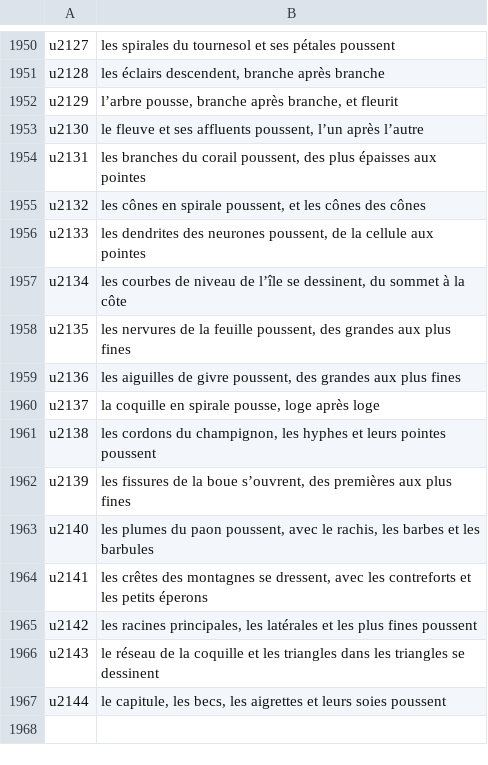
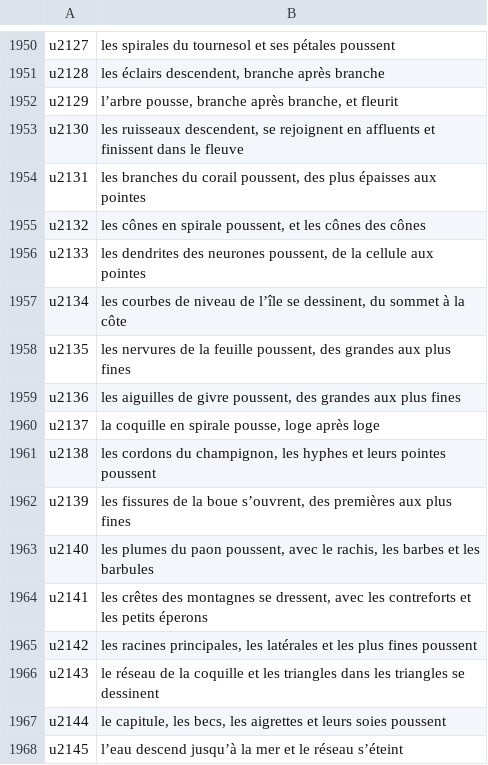
Before and after one commit to utacub/pimpam, a TSV file: i18n/ui-fr.tsv, drawn as a sheet; only a part is shown, gaps mark what is left out.

```diff
--- a/i18n/ui-fr.tsv
+++ b/i18n/ui-fr.tsv
@@ -1952,3 +1952,3 @@ u2128	les éclairs descendent, branche après branche
 u2129	l’arbre pousse, branche après branche, et fleurit
-u2130	le fleuve et ses affluents poussent, l’un après l’autre
+u2130	les ruisseaux descendent, se rejoignent en affluents et finissent dans le fleuve
 u2131	les branches du corail poussent, des plus épaisses aux pointes
@@ -1967 +1967,2 @@ u2143	le réseau de la coquille et les triangles dans les triangles se dessinent
 u2144	le capitule, les becs, les aigrettes et leurs soies poussent
+u2145	l’eau descend jusqu’à la mer et le réseau s’éteint
```
Also changed, not shown: i18n/ui-ca.tsv, i18n/ui-en.tsv, 18 other files.
